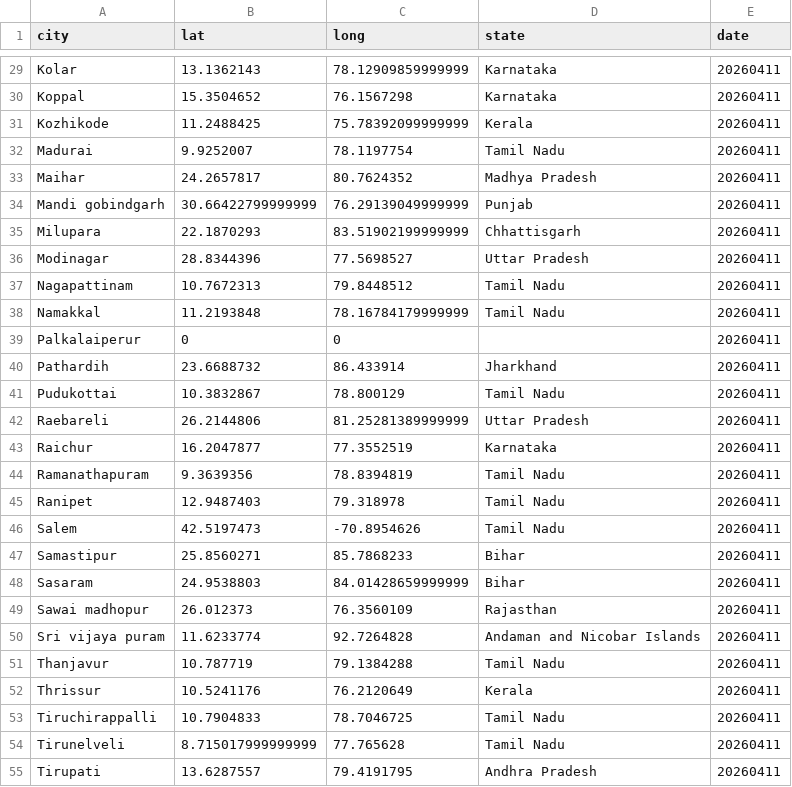
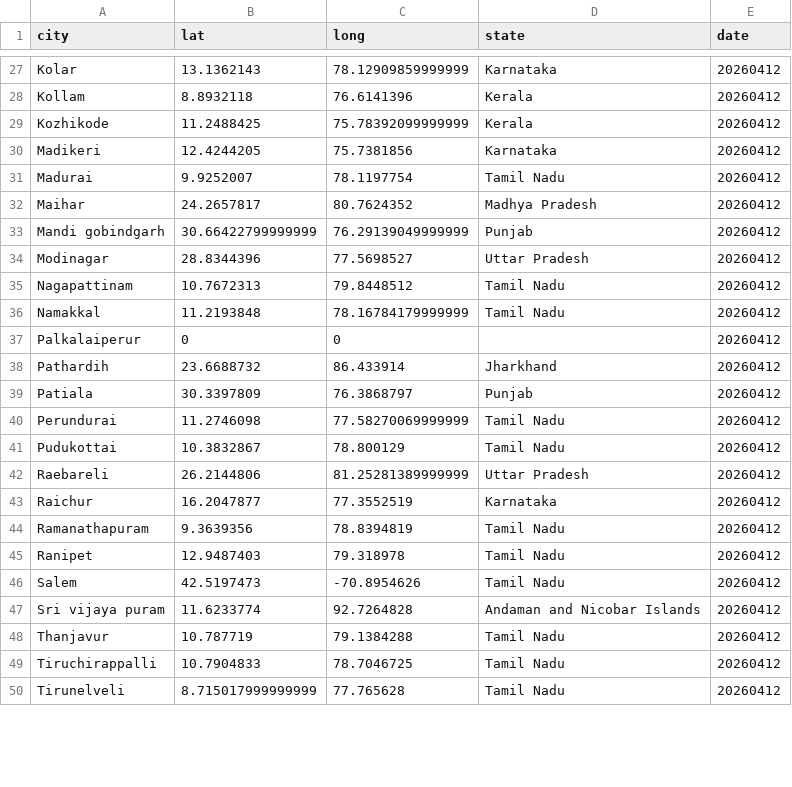
Before and after one commit to ShalakaS/autoupdating, a CSV file: no_data_cities.csv, drawn as a sheet; only a part is shown, gaps mark what is left out; removed rows and columns are numbered as before the commit, all else as after; the diff covers the shown part only; the diff names each change by its address in the sheet, - before the commit and + after, or states it on an @@ line.

```diff
--- a/no_data_cities.csv
+++ b/no_data_cities.csv
-E27 (date): 20260411
+E27 (date): 20260412
-row 30: Koppal | 15.3504652 | 76.1567298 | Karnataka | 20260411
+row 28: Kollam | 8.8932118 | 76.6141396 | Kerala | 20260412
-E29 (date): 20260411
+E29 (date): 20260412
+row 30: Madikeri | 12.4244205 | 75.7381856 | Karnataka | 20260412
-E31:E33 (date): 20260411
+E31:E33 (date): 20260412
-row 35: Milupara | 22.1870293 | 83.51902199999999 | Chhattisgarh | 20260411
-E34:E38 (date): 20260411
+E34:E38 (date): 20260412
+row 39: Patiala | 30.3397809 | 76.3868797 | Punjab | 20260412
+row 40: Perundurai | 11.2746098 | 77.58270069999999 | Tamil Nadu | 20260412
-E41:E46 (date): 20260411
+E41:E46 (date): 20260412
-row 47: Samastipur | 25.8560271 | 85.7868233 | Bihar | 20260411
-row 48: Sasaram | 24.9538803 | 84.01428659999999 | Bihar | 20260411
-row 49: Sawai madhopur | 26.012373 | 76.3560109 | Rajasthan | 20260411
-E47:E48 (date): 20260411
+E47:E48 (date): 20260412
-row 52: Thrissur | 10.5241176 | 76.2120649 | Kerala | 20260411
-E49:E50 (date): 20260411
+E49:E50 (date): 20260412
-row 55: Tirupati | 13.6287557 | 79.4191795 | Andhra Pradesh | 20260411
```
Also changed, not shown: 3 added rows, 5 removed rows and 27 edited cells elsewhere in this file, 5 other files.
